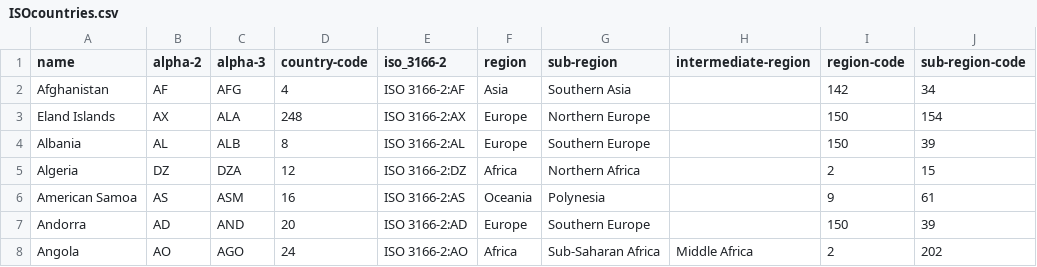
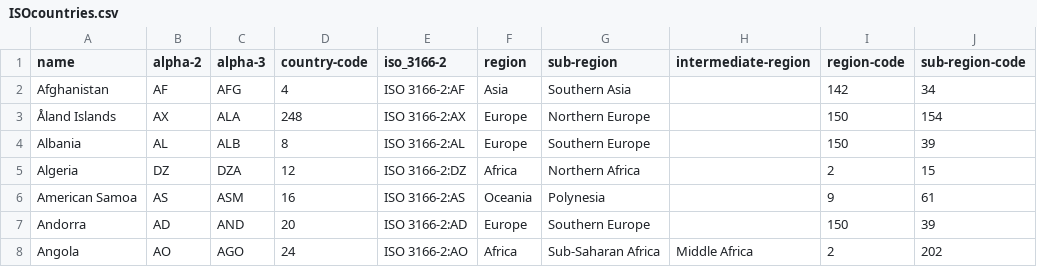
Before and after one commit to sergeiboikov/CrimeStat.Sources, a CSV file: CrimeStat.Source.Countries/PreparedToUpload/ISOcountries.csv, drawn as a sheet; only a part is shown; the diff names each change by its address in the sheet, - before the commit and + after, or states it on an @@ line.

```diff
--- a/CrimeStat.Source.Countries/PreparedToUpload/ISOcountries.csv
+++ b/CrimeStat.Source.Countries/PreparedToUpload/ISOcountries.csv
-A3 (name): Eland Islands
+A3 (name): Åland Islands
```
Also changed, not shown: 8 other files.
